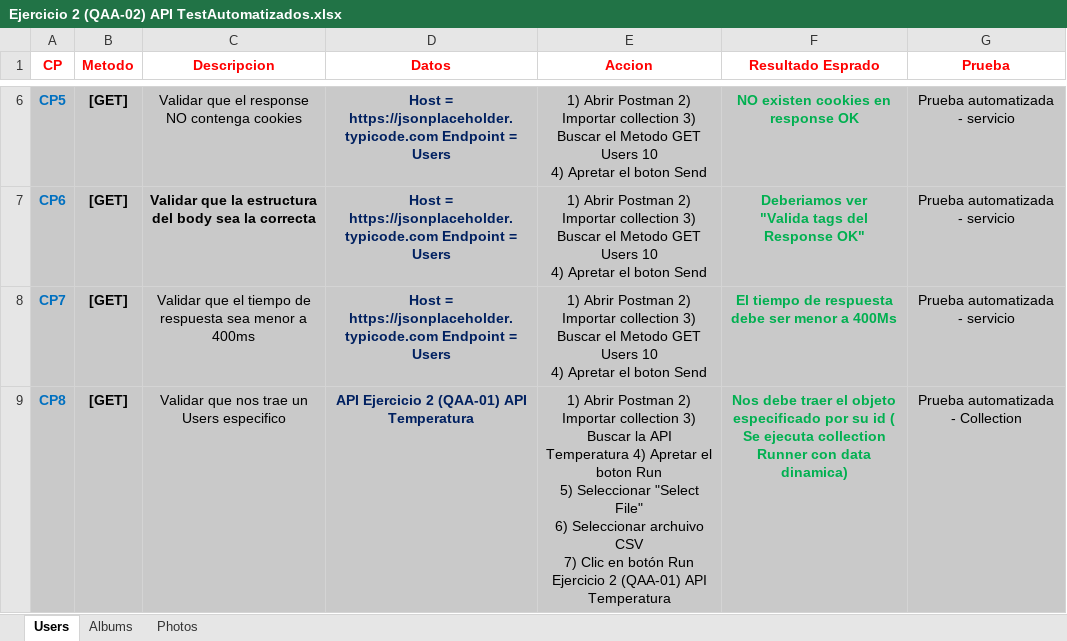
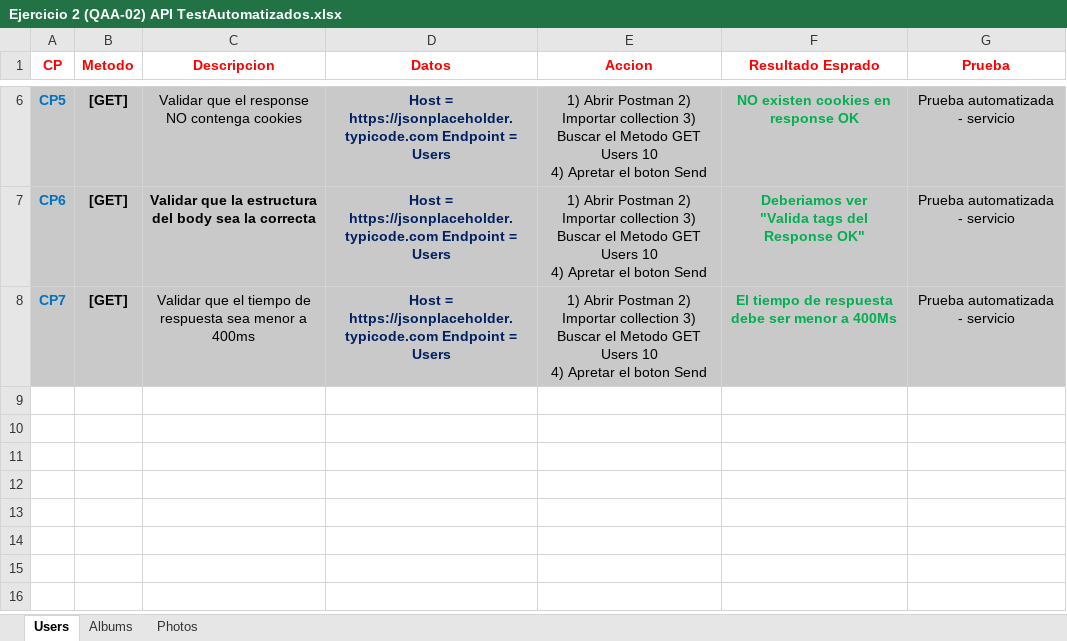
Before and after one commit to drojasm1/DesaCleverIT, an Excel workbook: Ejercicio 2 (QAA-02) API TestAutomatizados.xlsx, sheet Users, drawn as a sheet; only a part is shown, gaps mark what is left out; values as stored, in another font and other column widths than the file's, no borders; ↵ is a line break in a cell; the diff names each change by its address in the sheet, - before the commit and + after, or states it on an @@ line.

Commit message:
Ejercicio 2 (QAA-02) API TestAutomatizados
Se actualiza TestCase se elimina la prueba N°8

```diff
--- a/Ejercicio 2 (QAA-02) API TestAutomatizados.xlsx (sheet Users)
+++ b/Ejercicio 2 (QAA-02) API TestAutomatizados.xlsx (sheet Users)
-row 9: CP8 | [GET] | Validar que nos trae un Users especifico | API Ejercicio 2 (QAA-01) API Temperatura | 1) Abrir Postman 2) Importar collection 3) Buscar la API Temperatura 4) Apretar el boton Run ↵ 5) Seleccionar "Select File" ↵ 6) Seleccionar archuivo CSV ↵ 7) Clic en botón Run Ejercicio 2 (QAA-01) API Temperatura | Nos debe traer el objeto especificado por su id ( Se ejecuta collection Runner con data dinamica) | Prueba automatizada - Collection
```
